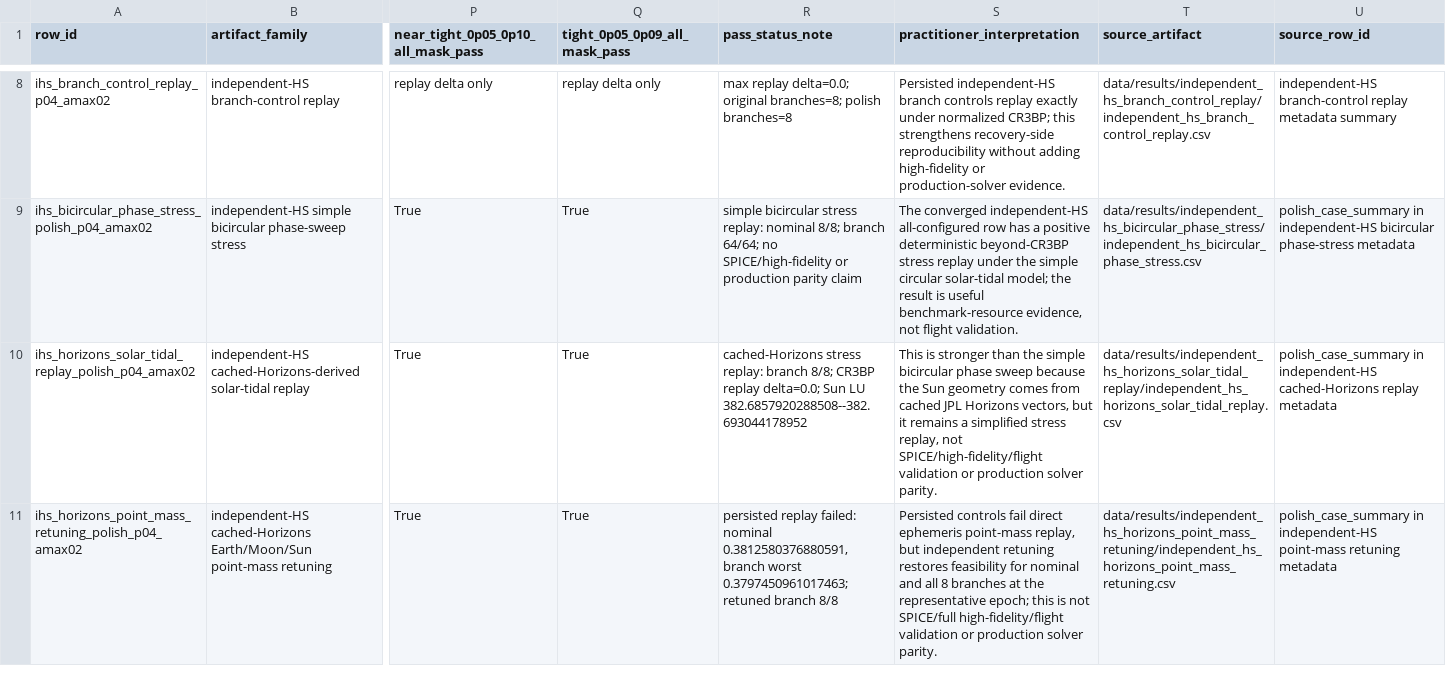
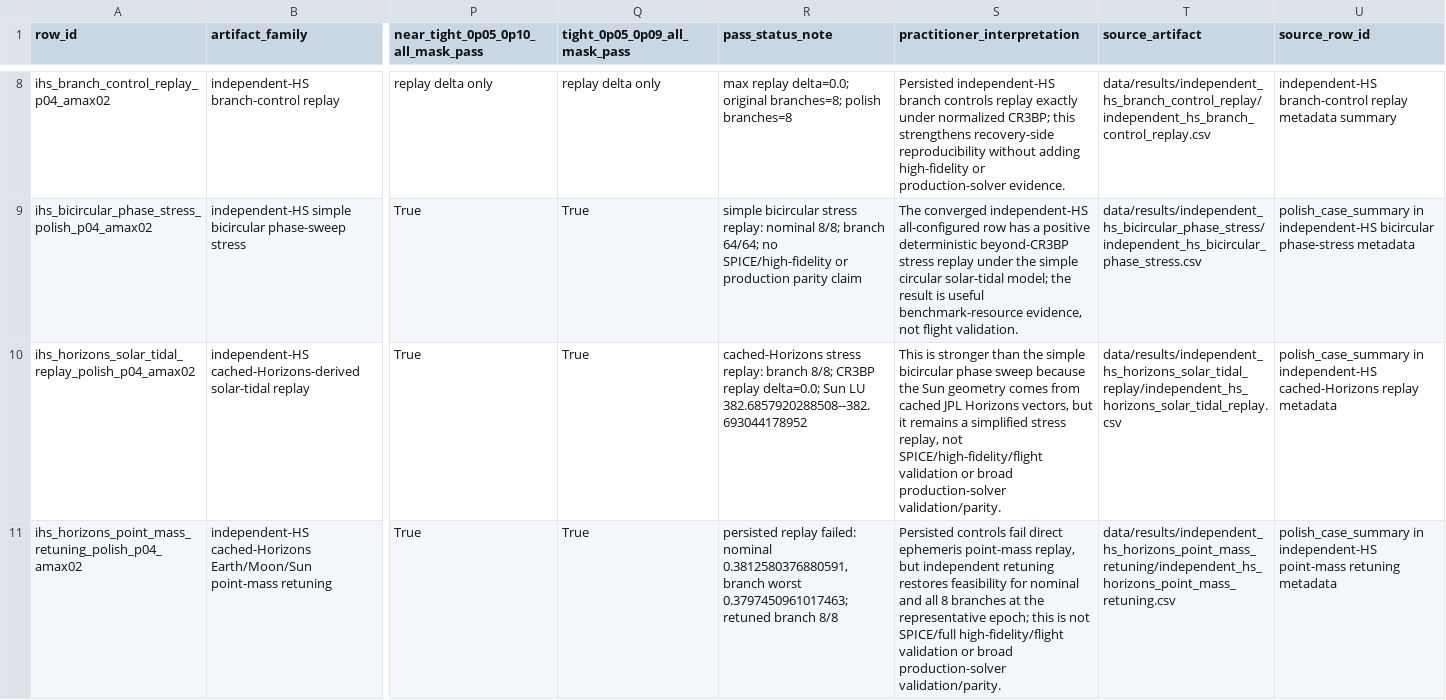
Before and after one commit to Alavi1412/quantum-low-thrust, a CSV file: data/results/evidence_synthesis/evidence_synthesis.csv, drawn as a sheet; only a part is shown, gaps mark what is left out; the diff covers the shown part only; the diff names each change by its address in the sheet, - before the commit and + after, or states it on an @@ line.

```diff
--- a/data/results/evidence_synthesis/evidence_synthesis.csv
+++ b/data/results/evidence_synthesis/evidence_synthesis.csv
-S10 (practitioner_interpretation): …validation or production solver parity.
+S10 (practitioner_interpretation): …validation or broad production-solver validation/parity.
-S11 (practitioner_interpretation): …validation or production solver parity.
+S11 (practitioner_interpretation): …validation or broad production-solver validation/parity.
```
Also changed, not shown: 5 edited cells elsewhere in this file, data/results/claim_evidence_ledger/claim_evidence_ledger.csv, 31 other files.
